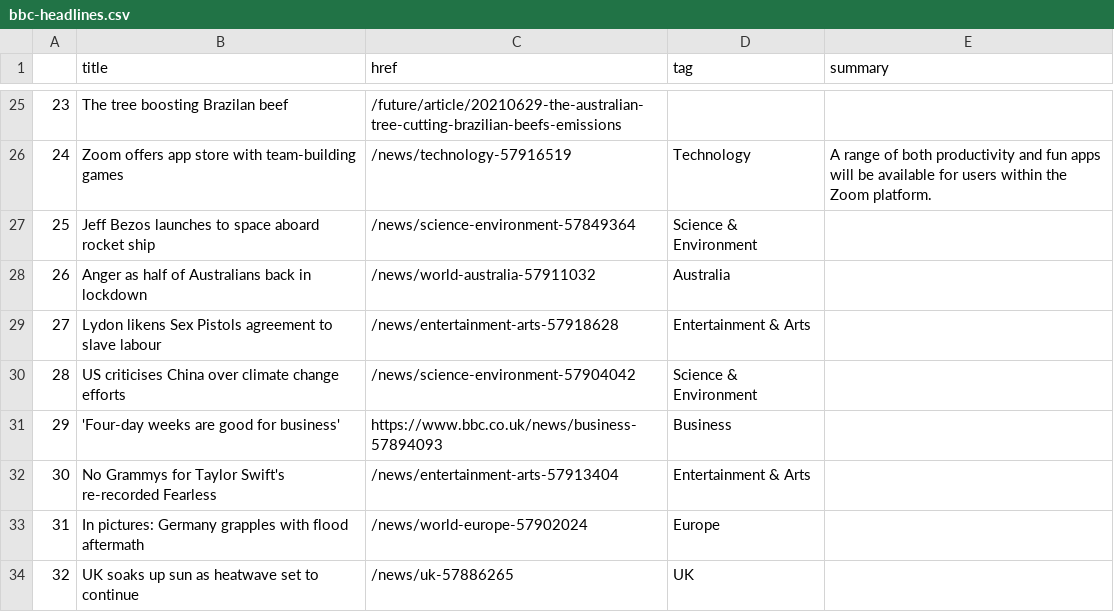
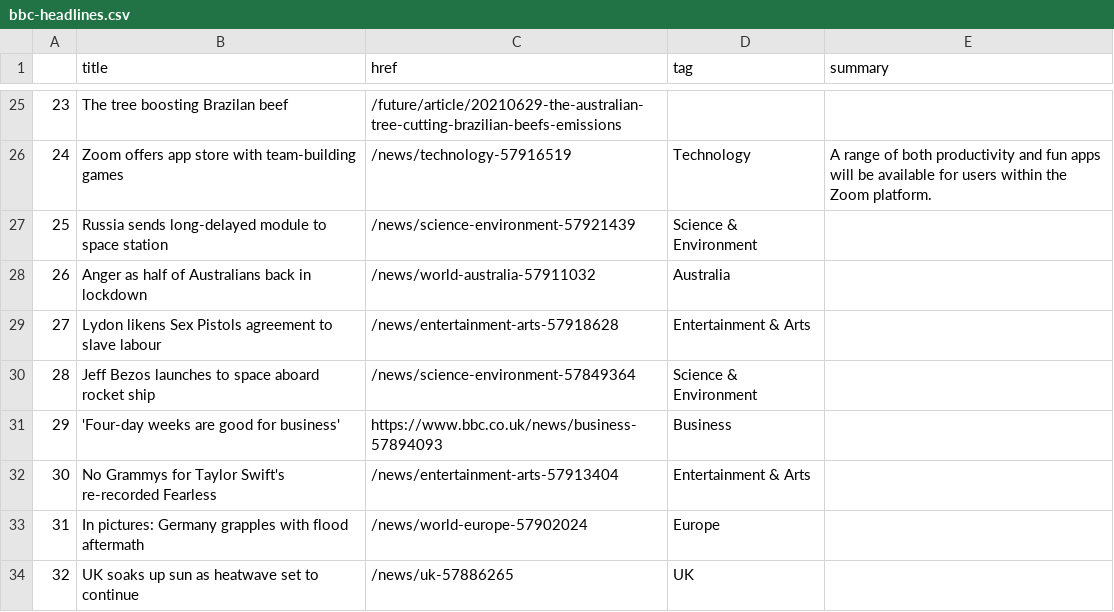
Before and after one commit to ichinichichi/automatic-scraper, a CSV file: bbc-headlines.csv, drawn as a sheet; only a part is shown, gaps mark what is left out.

```diff
--- a/bbc-headlines.csv
+++ b/bbc-headlines.csv
@@ -26,6 +26,6 @@
 24,Zoom offers app store with team-building games,/news/technology-57916519,Technology,A range of both productivity and fun apps will be available for users within the Zoom platform.
-25,Jeff Bezos launches to space aboard rocket ship,/news/science-environment-57849364,Science & Environment,
+25,Russia sends long-delayed module to space station,/news/science-environment-57921439,Science & Environment,
 26,Anger as half of Australians back in lockdown,/news/world-australia-57911032,Australia,
 27,Lydon likens Sex Pistols agreement to slave labour,/news/entertainment-arts-57918628,Entertainment & Arts,
-28,US criticises China over climate change efforts,/news/science-environment-57904042,Science & Environment,
+28,Jeff Bezos launches to space aboard rocket ship,/news/science-environment-57849364,Science & Environment,
 29,'Four-day weeks are good for business',https://www.bbc.co.uk/news/business-57894093,Business,
```
